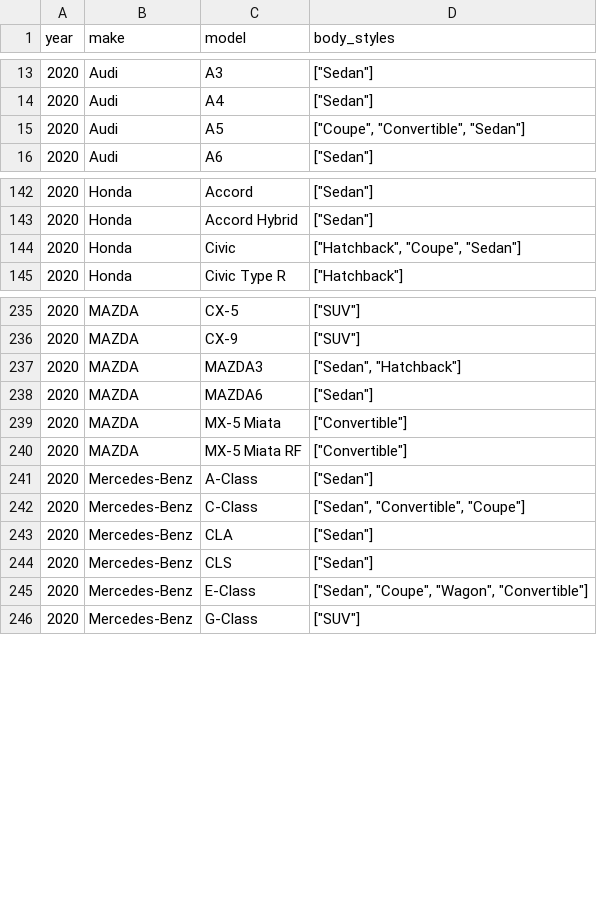
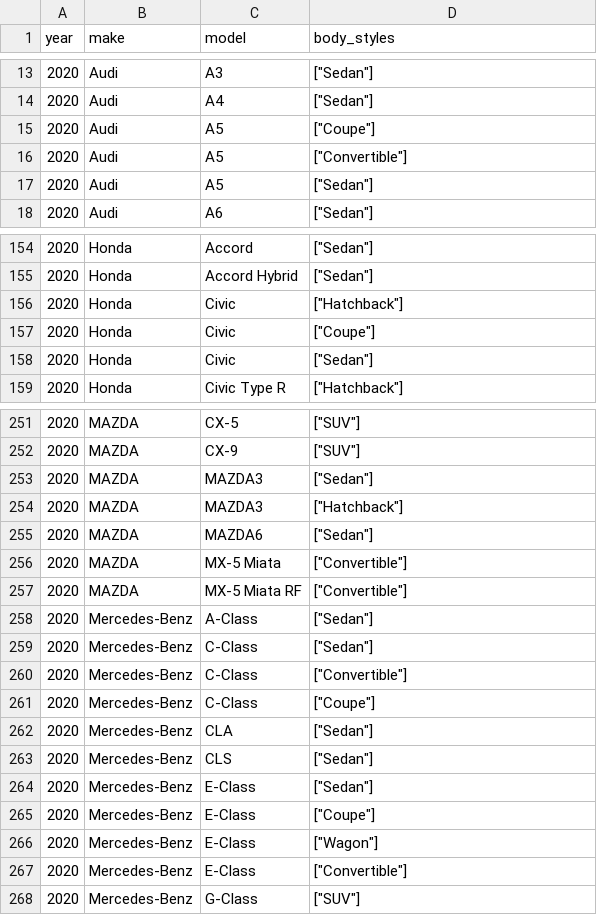
Before and after one commit to nat3Muk/CarCustomizer, a CSV file: src/main/java/com/carcustomizer/models/csvs/2020Models.csv, drawn as a sheet; only a part is shown, gaps mark what is left out; the diff covers the shown part only.

```diff
--- a/src/main/java/com/carcustomizer/models/csvs/2020Models.csv
+++ b/src/main/java/com/carcustomizer/models/csvs/2020Models.csv
@@ -14,3 +14,5 @@ year,make,model,body_styles
 2020,Audi,A4,"[""Sedan""]"
-2020,Audi,A5,"[""Coupe"", ""Convertible"", ""Sedan""]"
+2020,Audi,A5,"[""Coupe""]"
+2020,Audi,A5,"[""Convertible""]"
+2020,Audi,A5,"[""Sedan""]"
 2020,Audi,A6,"[""Sedan""]"
@@ -143,3 +156,5 @@ year,make,model,body_styles
 2020,Honda,Accord Hybrid,"[""Sedan""]"
-2020,Honda,Civic,"[""Hatchback"", ""Coupe"", ""Sedan""]"
+2020,Honda,Civic,"[""Hatchback""]"
+2020,Honda,Civic,"[""Coupe""]"
+2020,Honda,Civic,"[""Sedan""]"
 2020,Honda,Civic Type R,"[""Hatchback""]"
@@ -236,3 +253,4 @@ year,make,model,body_styles
 2020,MAZDA,CX-9,"[""SUV""]"
-2020,MAZDA,MAZDA3,"[""Sedan"", ""Hatchback""]"
+2020,MAZDA,MAZDA3,"[""Sedan""]"
+2020,MAZDA,MAZDA3,"[""Hatchback""]"
 2020,MAZDA,MAZDA6,"[""Sedan""]"
@@ -241,6 +259,11 @@ year,make,model,body_styles
 2020,Mercedes-Benz,A-Class,"[""Sedan""]"
-2020,Mercedes-Benz,C-Class,"[""Sedan"", ""Convertible"", ""Coupe""]"
+2020,Mercedes-Benz,C-Class,"[""Sedan""]"
+2020,Mercedes-Benz,C-Class,"[""Convertible""]"
+2020,Mercedes-Benz,C-Class,"[""Coupe""]"
 2020,Mercedes-Benz,CLA,"[""Sedan""]"
 2020,Mercedes-Benz,CLS,"[""Sedan""]"
-2020,Mercedes-Benz,E-Class,"[""Sedan"", ""Coupe"", ""Wagon"", ""Convertible""]"
+2020,Mercedes-Benz,E-Class,"[""Sedan""]"
+2020,Mercedes-Benz,E-Class,"[""Coupe""]"
+2020,Mercedes-Benz,E-Class,"[""Wagon""]"
+2020,Mercedes-Benz,E-Class,"[""Convertible""]"
 2020,Mercedes-Benz,G-Class,"[""SUV""]"
```
Also changed, not shown: 18 added rows and 14 edited cells elsewhere in this file, 3 other files.
